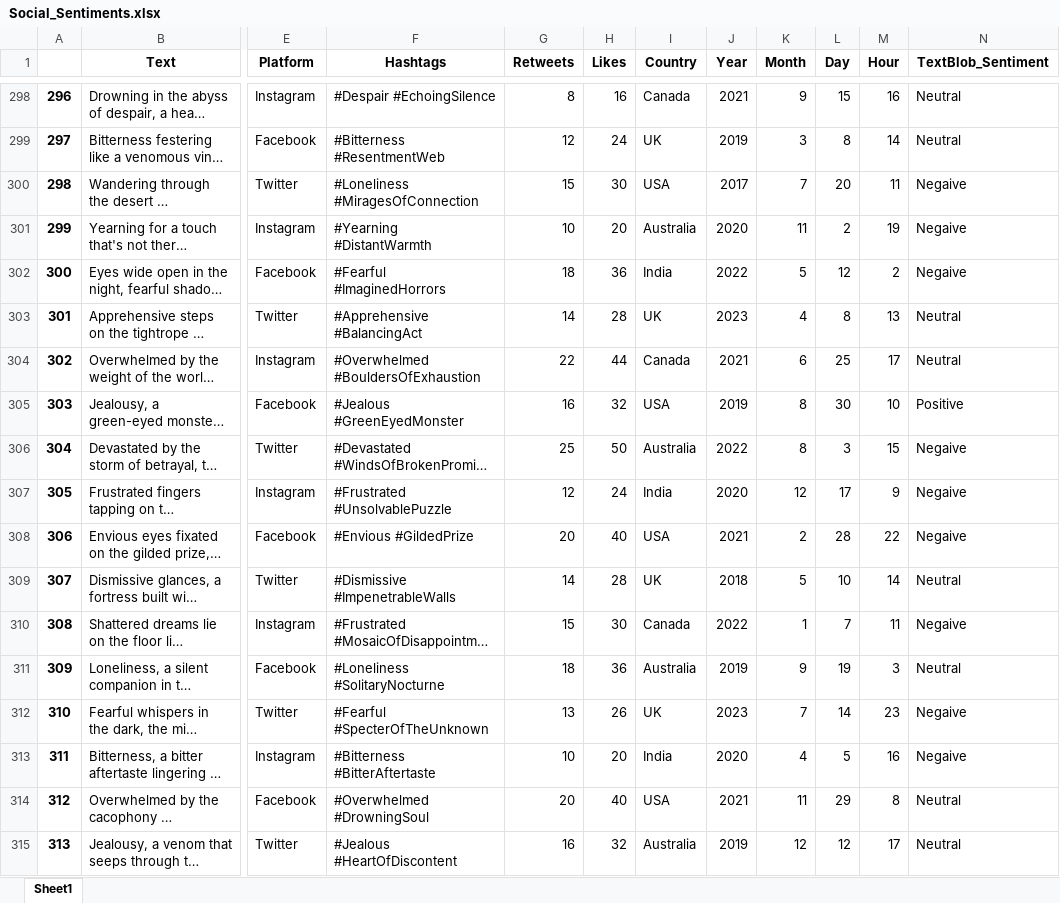
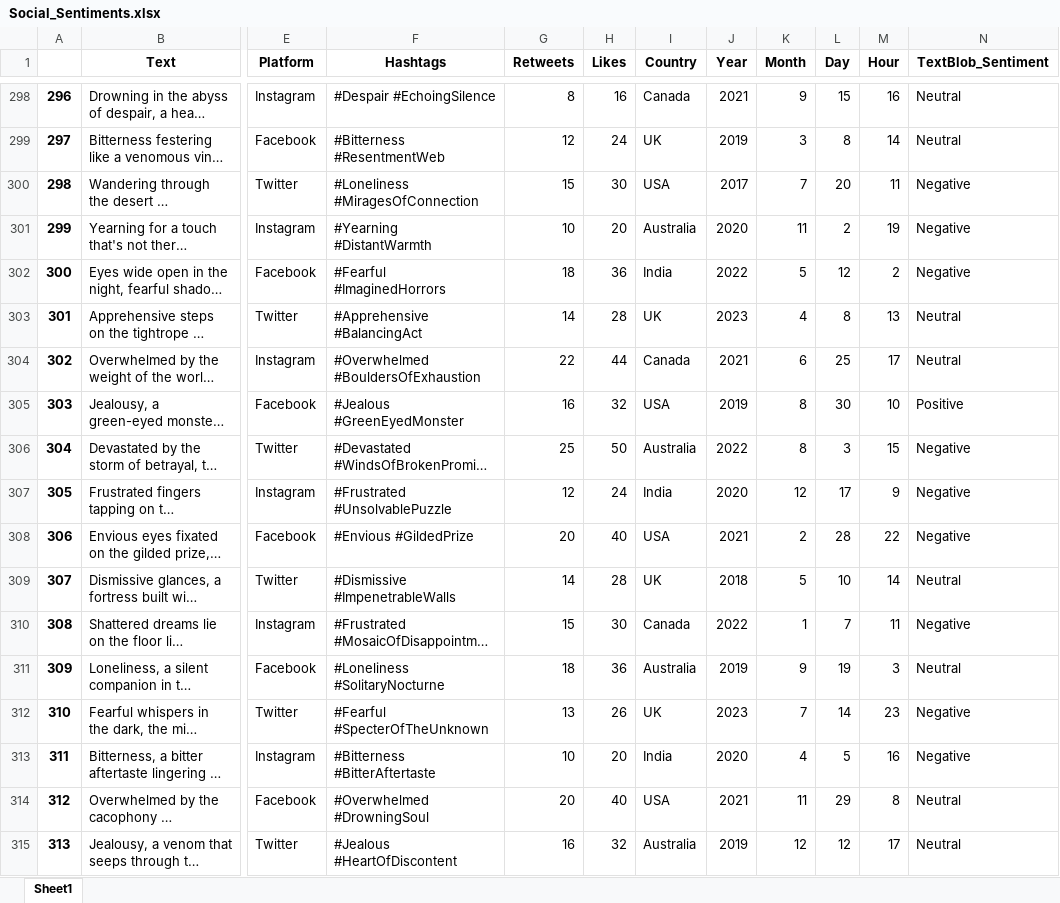
Before and after one commit to AnalystMochoge/FUTURE_DS_01, an Excel workbook: notebook/Social_Sentiments.xlsx, sheet Sheet1, drawn as a sheet; only a part is shown, gaps mark what is left out; long unchanged cells end in …; values as stored, in another font and other column widths than the file's, no borders; the diff covers the shown part only; the diff names each change by its address in the sheet, - before the commit and + after, or states it on an @@ line.

```diff
--- a/notebook/Social_Sentiments.xlsx (sheet Sheet1)
+++ b/notebook/Social_Sentiments.xlsx (sheet Sheet1)
-N300:N302 (TextBlob_Sentiment): Negaive
+N300:N302 (TextBlob_Sentiment): Negative
-N306:N308 (TextBlob_Sentiment): Negaive
+N306:N308 (TextBlob_Sentiment): Negative
-N310 (TextBlob_Sentiment): Negaive
+N310 (TextBlob_Sentiment): Negative
-N312:N313 (TextBlob_Sentiment): Negaive
+N312:N313 (TextBlob_Sentiment): Negative
```
Also changed, not shown: 117 edited cells elsewhere in this sheet, 2 other files.
